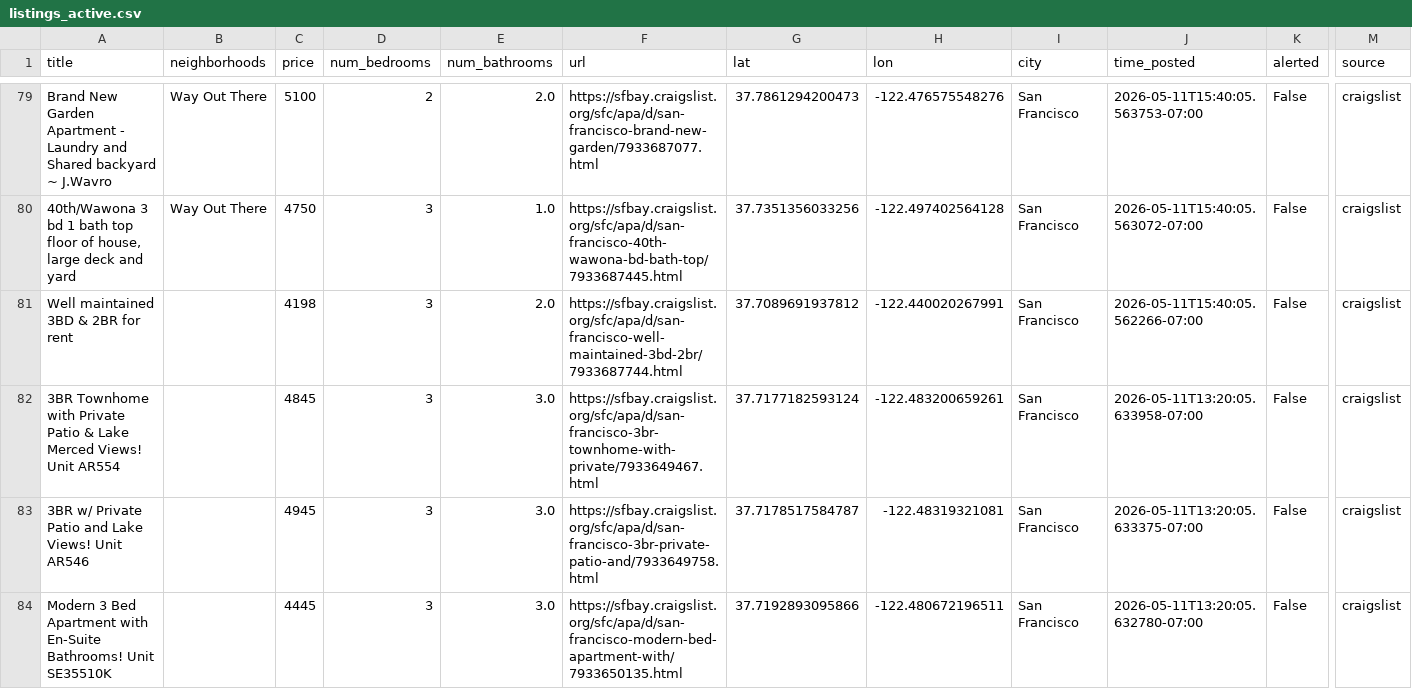
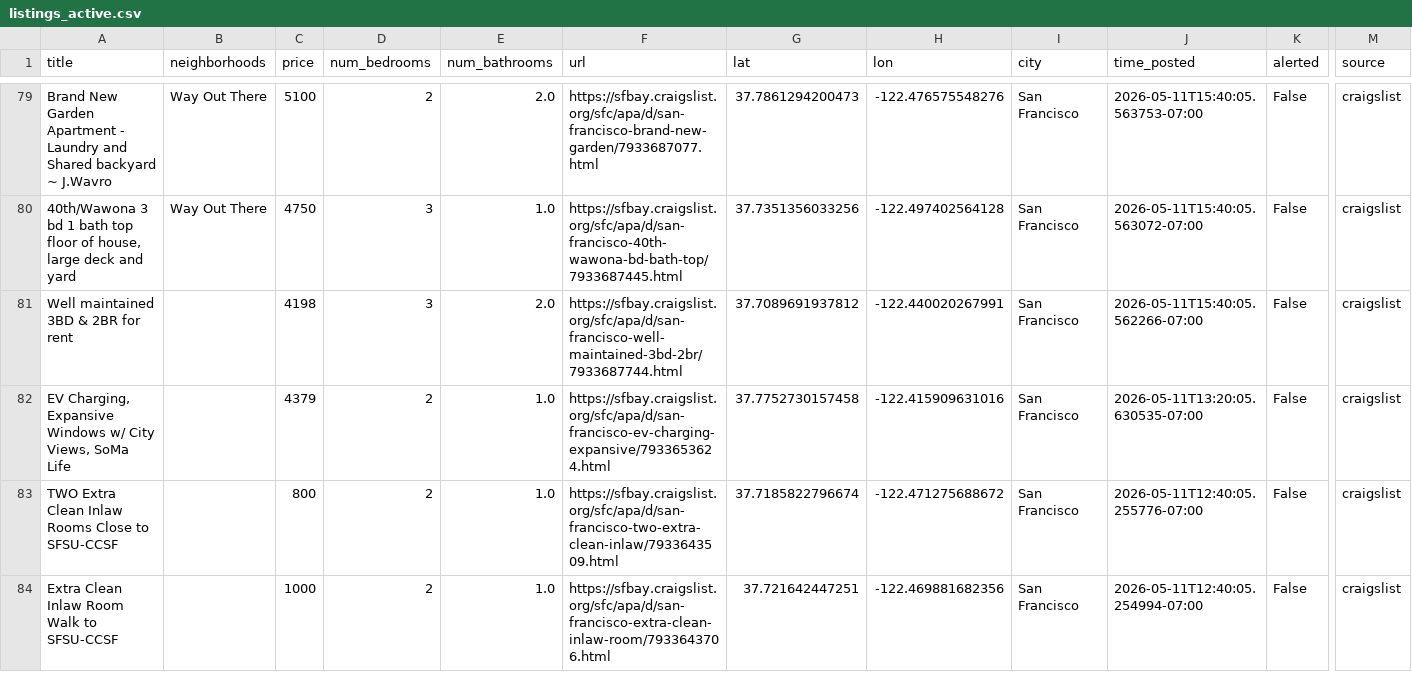
Before and after one commit to dHbdHbdHb/craigslist_alert, a CSV file: craigslist_data/listings_active.csv, drawn as a sheet; only a part is shown, gaps mark what is left out; the shorter side is filled out with more unchanged rows; rows hold the shown columns only; the diff covers the shown part only; the diff names each change by its address in the sheet, - before the commit and + after, or states it on an @@ line.

Commit message:
Auto-update listings: 2026-05-14 11:52:06

```diff
--- a/craigslist_data/listings_active.csv
+++ b/craigslist_data/listings_active.csv
-row 82: 3BR Townhome with Private Patio & Lake Merced Views! Unit AR554 |  | 4845 | 3 | 3.0 | https://sfbay.craigslist.org/sfc/apa/d/san-francisco-3br-townhome-with-private/7933649467.html | 37.7177182593124 | -122.483200659261 | San Francisco | 2026-05-11T13:20:05.633958-07:00 | False | craigslist
-row 83: 3BR w/ Private Patio and Lake Views! Unit AR546 |  | 4945 | 3 | 3.0 | https://sfbay.craigslist.org/sfc/apa/d/san-francisco-3br-private-patio-and/7933649758.html | 37.7178517584787 | -122.48319321081 | San Francisco | 2026-05-11T13:20:05.633375-07:00 | False | craigslist
-row 84: Modern 3 Bed Apartment with En-Suite Bathrooms! Unit SE35510K |  | 4445 | 3 | 3.0 | https://sfbay.craigslist.org/sfc/apa/d/san-francisco-modern-bed-apartment-with/7933650135.html | 37.7192893095866 | -122.480672196511 | San Francisco | 2026-05-11T13:20:05.632780-07:00 | False | craigslist
```
Also changed, not shown: 4 removed rows elsewhere in this file, 1 other file.
